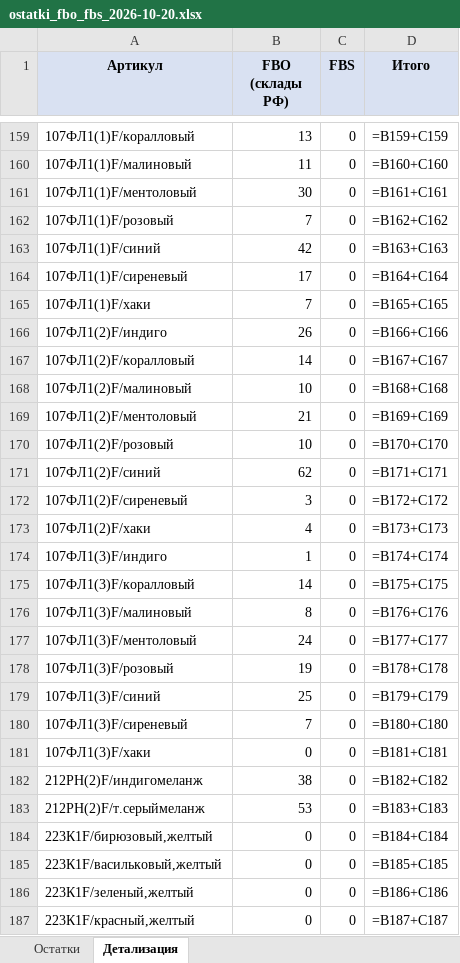
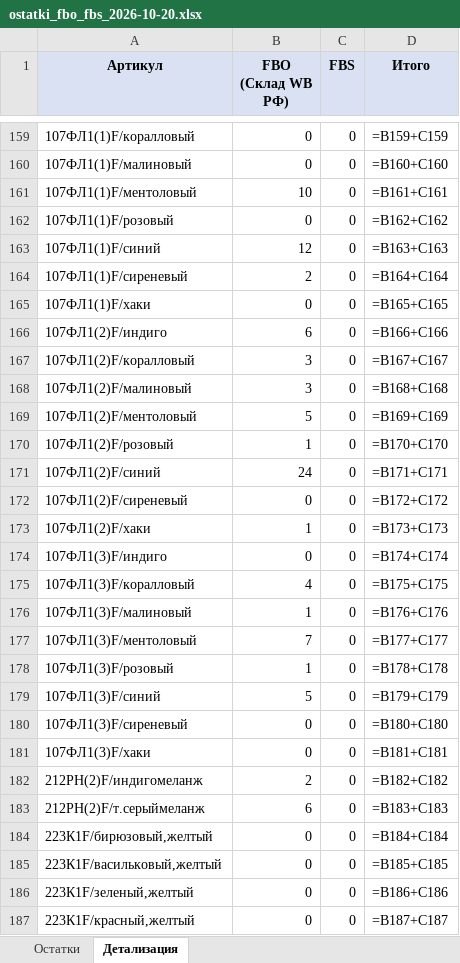
Before and after one commit to Julia297-ui/1, an Excel workbook: stock/ostatki_fbo_fbs_2026-10-20.xlsx, sheet Детализация, drawn as a sheet; only a part is shown, gaps mark what is left out; values as stored, in another font and other column widths than the file's, no borders; formulas without a stored value are shown as written; the diff covers the shown part only; the diff names each change by its address in the sheet, - before the commit and + after, or states it on an @@ line.

```diff
--- a/stock/ostatki_fbo_fbs_2026-10-20.xlsx (sheet Детализация)
+++ b/stock/ostatki_fbo_fbs_2026-10-20.xlsx (sheet Детализация)
-B1: FBO (склады РФ)
+B1: FBO (Склад WB РФ)
-B159 (FBO (Склад WB РФ)): 13
+B159 (FBO (Склад WB РФ)): 0
-B160 (FBO (Склад WB РФ)): 11
+B160 (FBO (Склад WB РФ)): 0
-B161 (FBO (Склад WB РФ)): 30
+B161 (FBO (Склад WB РФ)): 10
-B162 (FBO (Склад WB РФ)): 7
+B162 (FBO (Склад WB РФ)): 0
-B163 (FBO (Склад WB РФ)): 42
+B163 (FBO (Склад WB РФ)): 12
-B164 (FBO (Склад WB РФ)): 17
+B164 (FBO (Склад WB РФ)): 2
-B165 (FBO (Склад WB РФ)): 7
+B165 (FBO (Склад WB РФ)): 0
-B166 (FBO (Склад WB РФ)): 26
+B166 (FBO (Склад WB РФ)): 6
-B167 (FBO (Склад WB РФ)): 14
+B167 (FBO (Склад WB РФ)): 3
-B168 (FBO (Склад WB РФ)): 10
+B168 (FBO (Склад WB РФ)): 3
-B169 (FBO (Склад WB РФ)): 21
+B169 (FBO (Склад WB РФ)): 5
-B170 (FBO (Склад WB РФ)): 10
+B170 (FBO (Склад WB РФ)): 1
-B171 (FBO (Склад WB РФ)): 62
+B171 (FBO (Склад WB РФ)): 24
-B172 (FBO (Склад WB РФ)): 3
+B172 (FBO (Склад WB РФ)): 0
-B173 (FBO (Склад WB РФ)): 4
+B173 (FBO (Склад WB РФ)): 1
-B174 (FBO (Склад WB РФ)): 1
+B174 (FBO (Склад WB РФ)): 0
-B175 (FBO (Склад WB РФ)): 14
+B175 (FBO (Склад WB РФ)): 4
-B176 (FBO (Склад WB РФ)): 8
+B176 (FBO (Склад WB РФ)): 1
-B177 (FBO (Склад WB РФ)): 24
+B177 (FBO (Склад WB РФ)): 7
-B178 (FBO (Склад WB РФ)): 19
+B178 (FBO (Склад WB РФ)): 1
-B179 (FBO (Склад WB РФ)): 25
+B179 (FBO (Склад WB РФ)): 5
-B180 (FBO (Склад WB РФ)): 7
+B180 (FBO (Склад WB РФ)): 0
-B182 (FBO (Склад WB РФ)): 38
+B182 (FBO (Склад WB РФ)): 2
-B183 (FBO (Склад WB РФ)): 53
+B183 (FBO (Склад WB РФ)): 6
```
Also changed, not shown: 357 edited cells elsewhere in this sheet, sheet Остатки.
